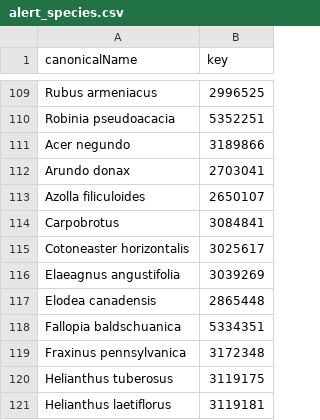
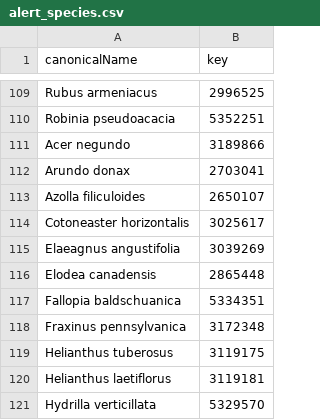
Before and after one commit to riparias/taxon-keys-early-alert, a CSV file: data/processed/alert_species.csv, drawn as a sheet; only a part is shown, gaps mark what is left out; the shorter side is filled out with more unchanged rows; the diff names each change by its address in the sheet, - before the commit and + after, or states it on an @@ line.

Commit message:
Remvoe genus
See https://github.com/riparias/gbif-alert/issues/274

```diff
--- a/data/processed/alert_species.csv
+++ b/data/processed/alert_species.csv
-row 114: Carpobrotus | 3084841
```
Also changed, not shown: 2 other files.
